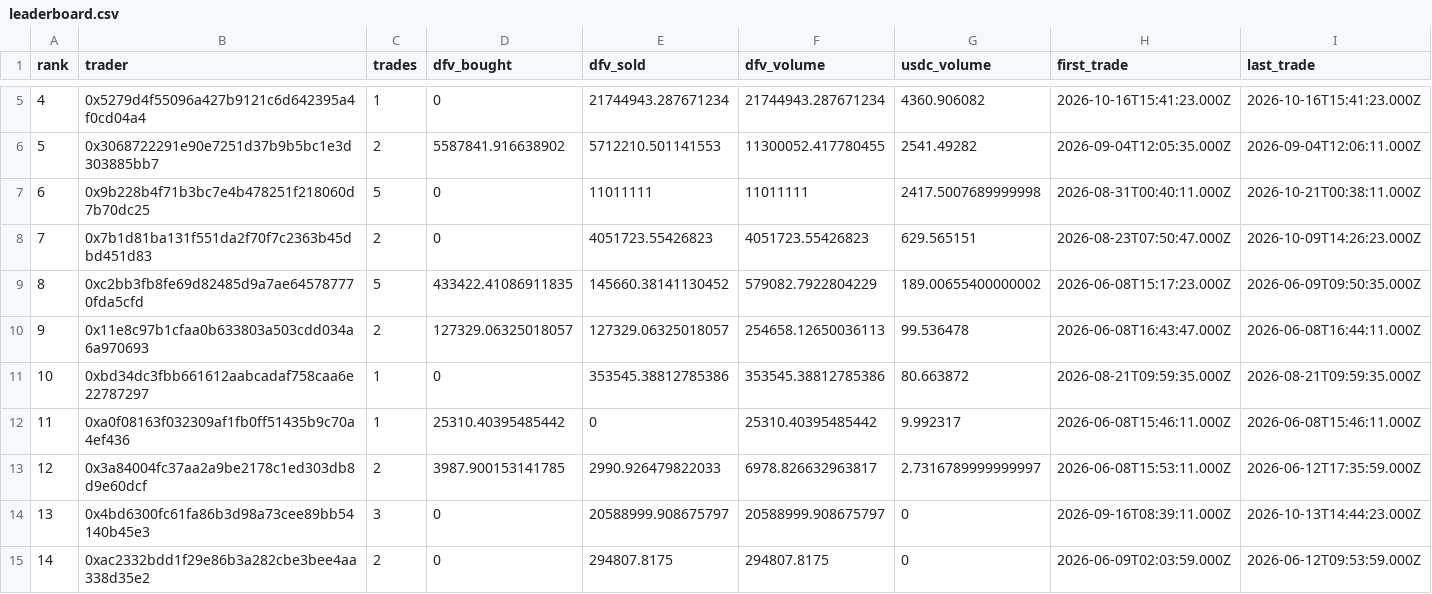
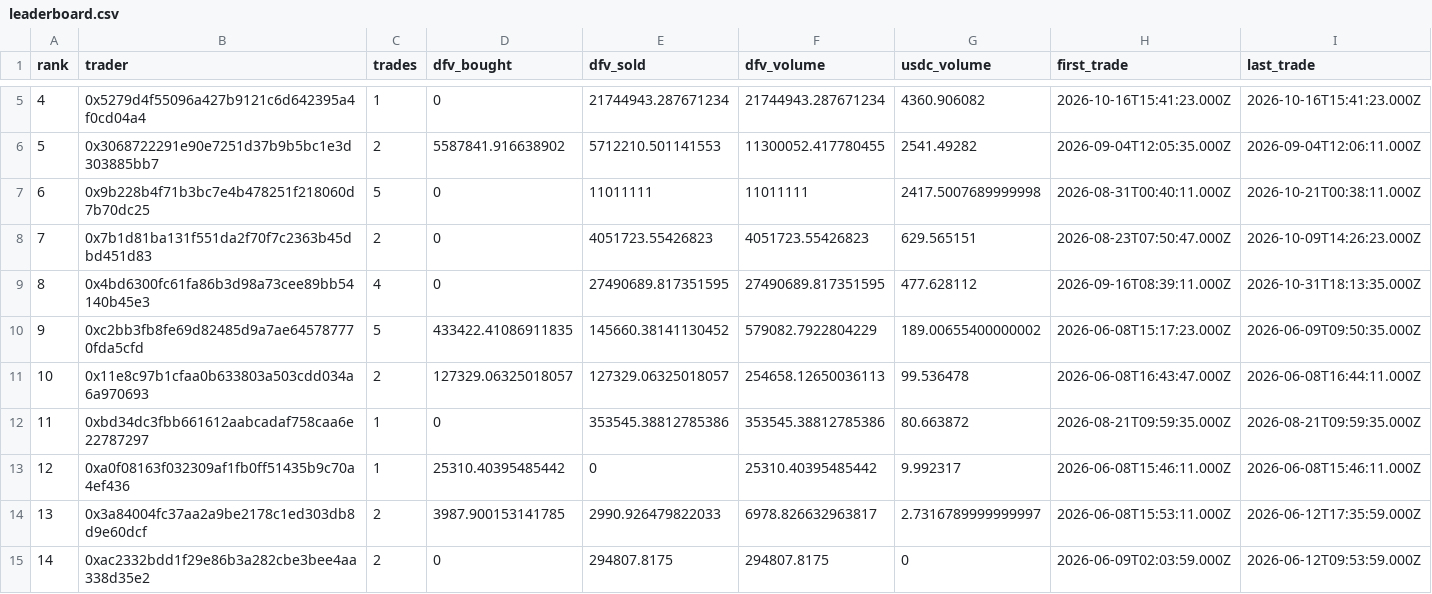
Before and after one commit to Ricosworks1/deepfuckingvalue_website, a CSV file: leaderboard/leaderboard.csv, drawn as a sheet; only a part is shown, gaps mark what is left out.

```diff
--- a/leaderboard/leaderboard.csv
+++ b/leaderboard/leaderboard.csv
@@ -8,8 +8,8 @@ rank,trader,trades,dfv_bought,dfv_sold,dfv_volume,usdc_volume,first_trade,last_t
 7,0x7b1d81ba131f551da2f70f7c2363b45dbd451d83,2,0,4051723.55426823,4051723.55426823,629.565151,2026-08-23T07:50:47.000Z,2026-10-09T14:26:23.000Z
-8,0xc2bb3fb8fe69d82485d9a7ae645787770fda5cfd,5,433422.41086911835,145660.38141130452,579082.7922804229,189.00655400000002,2026-06-08T15:17:23.000Z,2026-06-09T09:50:35.000Z
-9,0x11e8c97b1cfaa0b633803a503cdd034a6a970693,2,127329.06325018057,127329.06325018057,254658.12650036113,99.536478,2026-06-08T16:43:47.000Z,2026-06-08T16:44:11.000Z
-10,0xbd34dc3fbb661612aabcadaf758caa6e22787297,1,0,353545.38812785386,353545.38812785386,80.663872,2026-08-21T09:59:35.000Z,2026-08-21T09:59:35.000Z
-11,0xa0f08163f032309af1fb0ff51435b9c70a4ef436,1,25310.40395485442,0,25310.40395485442,9.992317,2026-06-08T15:46:11.000Z,2026-06-08T15:46:11.000Z
-12,0x3a84004fc37aa2a9be2178c1ed303db8d9e60dcf,2,3987.900153141785,2990.926479822033,6978.826632963817,2.7316789999999997,2026-06-08T15:53:11.000Z,2026-06-12T17:35:59.000Z
-13,0x4bd6300fc61fa86b3d98a73cee89bb54140b45e3,3,0,20588999.908675797,20588999.908675797,0,2026-09-16T08:39:11.000Z,2026-10-13T14:44:23.000Z
+8,0x4bd6300fc61fa86b3d98a73cee89bb54140b45e3,4,0,27490689.817351595,27490689.817351595,477.628112,2026-09-16T08:39:11.000Z,2026-10-31T18:13:35.000Z
+9,0xc2bb3fb8fe69d82485d9a7ae645787770fda5cfd,5,433422.41086911835,145660.38141130452,579082.7922804229,189.00655400000002,2026-06-08T15:17:23.000Z,2026-06-09T09:50:35.000Z
+10,0x11e8c97b1cfaa0b633803a503cdd034a6a970693,2,127329.06325018057,127329.06325018057,254658.12650036113,99.536478,2026-06-08T16:43:47.000Z,2026-06-08T16:44:11.000Z
+11,0xbd34dc3fbb661612aabcadaf758caa6e22787297,1,0,353545.38812785386,353545.38812785386,80.663872,2026-08-21T09:59:35.000Z,2026-08-21T09:59:35.000Z
+12,0xa0f08163f032309af1fb0ff51435b9c70a4ef436,1,25310.40395485442,0,25310.40395485442,9.992317,2026-06-08T15:46:11.000Z,2026-06-08T15:46:11.000Z
+13,0x3a84004fc37aa2a9be2178c1ed303db8d9e60dcf,2,3987.900153141785,2990.926479822033,6978.826632963817,2.7316789999999997,2026-06-08T15:53:11.000Z,2026-06-12T17:35:59.000Z
 14,0xac2332bdd1f29e86b3a282cbe3bee4aa338d35e2,2,0,294807.8175,294807.8175,0,2026-06-09T02:03:59.000Z,2026-06-12T09:53:59.000Z
```
Also changed, not shown: leaderboard/trades.csv, 14 other files.
